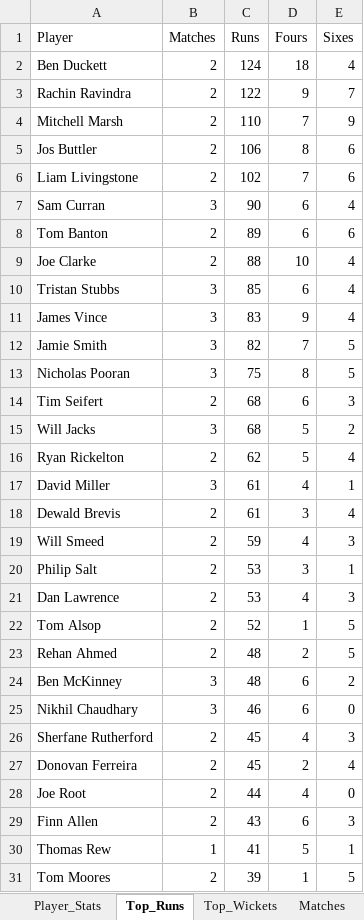
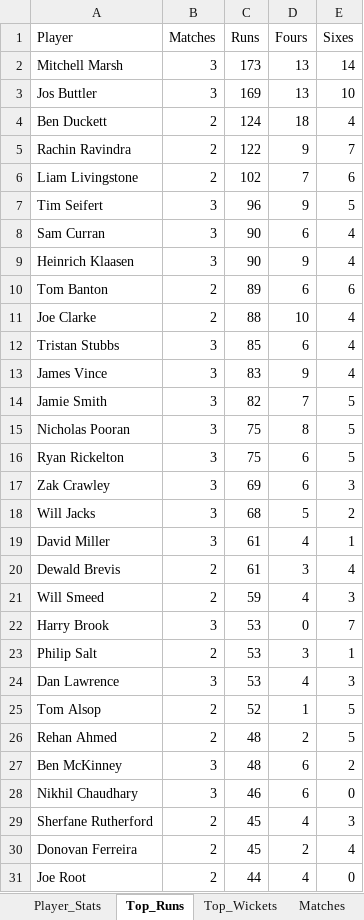
Before and after one commit to aaravmody/shroff-hundred-auction, an Excel workbook: hundred_player_stats.xlsx, sheet Top_Runs, drawn as a sheet; values as stored, in another font and other column widths than the file's, no borders; removed rows and columns are numbered as before the commit, all else as after; the diff names each change by its address in the sheet, - before the commit and + after, or states it on an @@ line.

```diff
--- a/hundred_player_stats.xlsx (sheet Top_Runs)
+++ b/hundred_player_stats.xlsx (sheet Top_Runs)
+row 2: Mitchell Marsh | 3 | 173 | 13 | 14
+row 3: Jos Buttler | 3 | 169 | 13 | 10
-row 4: Mitchell Marsh | 2 | 110 | 7 | 9
-row 5: Jos Buttler | 2 | 106 | 8 | 6
+row 7: Tim Seifert | 3 | 96 | 9 | 5
+row 9: Heinrich Klaasen | 3 | 90 | 9 | 4
-row 14: Tim Seifert | 2 | 68 | 6 | 3
+row 16: Ryan Rickelton | 3 | 75 | 6 | 5
+row 17: Zak Crawley | 3 | 69 | 6 | 3
-row 16: Ryan Rickelton | 2 | 62 | 5 | 4
+row 22: Harry Brook | 3 | 53 | 0 | 7
-B24 (Matches): 2
+B24 (Matches): 3
-row 29: Finn Allen | 2 | 43 | 6 | 3
-row 30: Thomas Rew | 1 | 41 | 5 | 1
-row 31: Tom Moores | 2 | 39 | 1 | 5
```
Also changed, not shown: sheet Player_Stats, sheet Match_Player_Points, sheet Top_Wickets, sheet Matches, Hundred_Fantasy_Points.xlsx, 3 other files.
